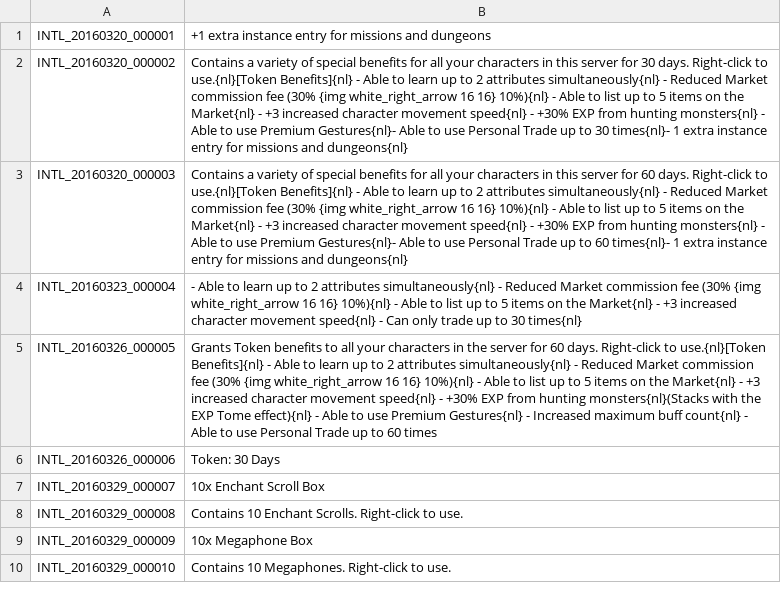
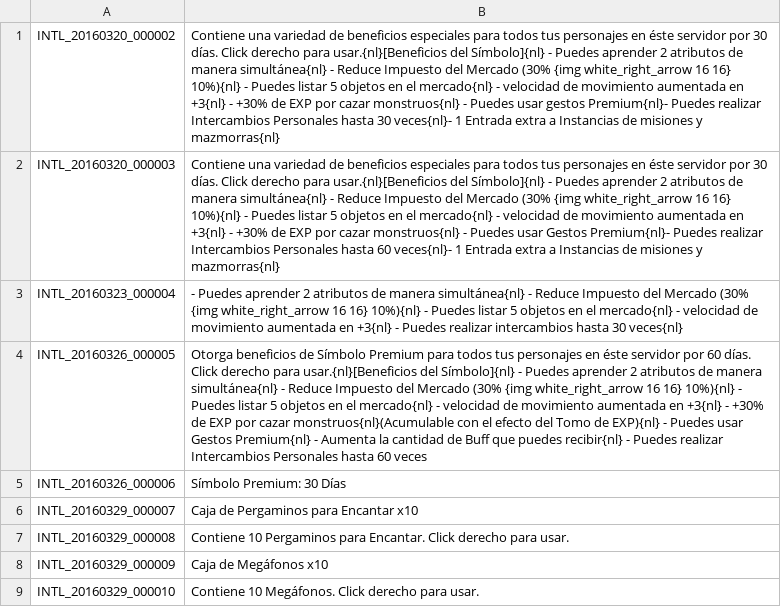
Before and after one commit to TreeOfSavior-Spanish/Spanish-Patch, a TSV file: Spanish/INTL.tsv, drawn as a sheet; removed rows and columns are numbered as before the commit, all else as after; the diff names each change by its address in the sheet, - before the commit and + after, or states it on an @@ line.

Commit message:
traducción de INTL.tsv
Test.

```diff
--- a/Spanish/INTL.tsv
+++ b/Spanish/INTL.tsv
-row 1: INTL_20160320_000001 | +1 extra instance entry for missions and dungeons
-B1: Contains a variety of special benefits for all your characters in this server for 30 days. Right-click to use.{nl}[Token Benefits]{nl} - Able to learn up to 2 attributes simultaneously{nl} - Reduced Market commission fee (30% {img white_right_arrow 16 16} 10%){nl} - Able to list up to 5 items on the Market{nl} - +3 increased character movement speed{nl} - +30% EXP from hunting monsters{nl} - Able to use Premium Gestures{nl}- Able to use Personal Trade up to 30 times{nl}- 1 extra instance entry for missions and dungeons{nl}
+B1: Contiene una variedad de beneficios especiales para todos tus personajes en éste servidor por 30 días. Click derecho para usar.{nl}[Beneficios del Símbolo]{nl} - Puedes aprender 2 atributos de manera simultánea{nl} - Reduce Impuesto del Mercado (30% {img white_right_arrow 16 16} 10%){nl} - Puedes listar 5 objetos en el mercado{nl} - velocidad de movimiento aumentada en +3{nl} - +30% de EXP por cazar monstruos{nl} - Puedes usar gestos Premium{nl}- Puedes realizar Intercambios Personales hasta 30 veces{nl}- 1 Entrada extra a Instancias de misiones y mazmorras{nl}
-B2: Contains a variety of special benefits for all your characters in this server for 60 days. Right-click to use.{nl}[Token Benefits]{nl} - Able to learn up to 2 attributes simultaneously{nl} - Reduced Market commission fee (30% {img white_right_arrow 16 16} 10%){nl} - Able to list up to 5 items on the Market{nl} - +3 increased character movement speed{nl} - +30% EXP from hunting monsters{nl} - Able to use Premium Gestures{nl}- Able to use Personal Trade up to 60 times{nl}- 1 extra instance entry for missions and dungeons{nl}
+B2: Contiene una variedad de beneficios especiales para todos tus personajes en éste servidor por 30 días. Click derecho para usar.{nl}[Beneficios del Símbolo]{nl} - Puedes aprender 2 atributos de manera simultánea{nl} - Reduce Impuesto del Mercado (30% {img white_right_arrow 16 16} 10%){nl} - Puedes listar 5 objetos en el mercado{nl} - velocidad de movimiento aumentada en +3{nl} - +30% de EXP por cazar monstruos{nl} - Puedes usar Gestos Premium{nl}- Puedes realizar Intercambios Personales hasta 60 veces{nl}- 1 Entrada extra a Instancias de misiones y mazmorras{nl}
-B3: - Able to learn up to 2 attributes simultaneously{nl} - Reduced Market commission fee (30% {img white_right_arrow 16 16} 10%){nl} - Able to list up to 5 items on the Market{nl} - +3 increased character movement speed{nl} - Can only trade up to 30 times{nl}
+B3: - Puedes aprender 2 atributos de manera simultánea{nl} - Reduce Impuesto del Mercado (30% {img white_right_arrow 16 16} 10%){nl} - Puedes listar 5 objetos en el mercado{nl} - velocidad de movimiento aumentada en +3{nl} - Puedes realizar intercambios hasta 30 veces{nl}
-B4: Grants Token benefits to all your characters in the server for 60 days. Right-click to use.{nl}[Token Benefits]{nl} - Able to learn up to 2 attributes simultaneously{nl} - Reduced Market commission fee (30% {img white_right_arrow 16 16} 10%){nl} - Able to list up to 5 items on the Market{nl} - +3 increased character movement speed{nl} - +30% EXP from hunting monsters{nl}(Stacks with the EXP Tome effect){nl} - Able to use Premium Gestures{nl} - Increased maximum buff count{nl} - Able to use Personal Trade up to 60 times
+B4: Otorga beneficios de Símbolo Premium para todos tus personajes en éste servidor por 60 días. Click derecho para usar.{nl}[Beneficios del Símbolo]{nl} - Puedes aprender 2 atributos de manera simultánea{nl} - Reduce Impuesto del Mercado (30% {img white_right_arrow 16 16} 10%){nl} - Puedes listar 5 objetos en el mercado{nl} - velocidad de movimiento aumentada en +3{nl} - +30% de EXP por cazar monstruos{nl}(Acumulable con el efecto del Tomo de EXP){nl} - Puedes usar Gestos Premium{nl} - Aumenta la cantidad de Buff que puedes recibir{nl} - Puedes realizar Intercambios Personales hasta 60 veces
-B5: Token: 30 Days
+B5: Símbolo Premium: 30 Días
-B6: 10x Enchant Scroll Box
+B6: Caja de Pergaminos para Encantar x10
-B7: Contains 10 Enchant Scrolls. Right-click to use.
+B7: Contiene 10 Pergaminos para Encantar. Click derecho para usar.
-B8: 10x Megaphone Box
+B8: Caja de Megáfonos x10
-B9: Contains 10 Megaphones. Right-click to use.
+B9: Contiene 10 Megáfonos. Click derecho para usar.
```
